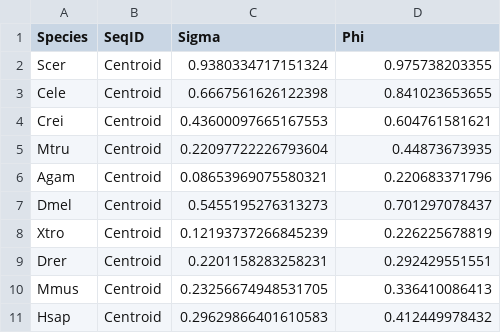
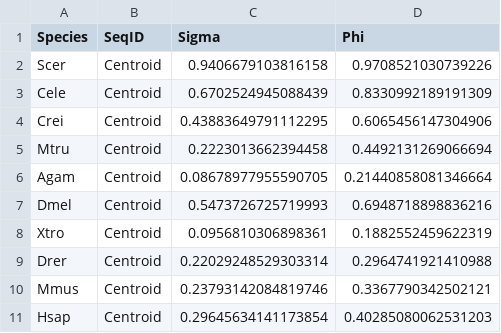
Before and after one commit to BrendelGroup/IntervalLoci, a TSV file: shuffle/phisigma-modorg-shuffled-centroids.tsv, drawn as a sheet.

Commit message:
Updated data

```diff
--- a/shuffle/phisigma-modorg-shuffled-centroids.tsv
+++ b/shuffle/phisigma-modorg-shuffled-centroids.tsv
@@ -1,11 +1,11 @@
 Species	SeqID	Sigma	Phi
-Scer	Centroid	0.9380334717151324	0.975738203355
-Cele	Centroid	0.6667561626122398	0.841023653655
-Crei	Centroid	0.43600097665167553	0.604761581621
-Mtru	Centroid	0.22097722226793604	0.44873673935
-Agam	Centroid	0.08653969075580321	0.220683371796
-Dmel	Centroid	0.5455195276313273	0.701297078437
-Xtro	Centroid	0.12193737266845239	0.226225678819
-Drer	Centroid	0.2201158283258231	0.292429551551
-Mmus	Centroid	0.23256674948531705	0.336410086413
-Hsap	Centroid	0.29629866401610583	0.412449978432
+Scer	Centroid	0.9406679103816158	0.9708521030739226
+Cele	Centroid	0.6702524945088439	0.8330992189191309
+Crei	Centroid	0.43883649791112295	0.6065456147304906
+Mtru	Centroid	0.2223013662394458	0.4492131269066694
+Agam	Centroid	0.08678977955590705	0.21440858081346664
+Dmel	Centroid	0.5473726725719993	0.6948718898836216
+Xtro	Centroid	0.0956810306898361	0.1882552459622319
+Drer	Centroid	0.22029248529303314	0.2964741921410988
+Mmus	Centroid	0.23793142084819746	0.3367790342502121
+Hsap	Centroid	0.29645634141173854	0.40285080062531203
```
Also changed, not shown: 2 other files.
